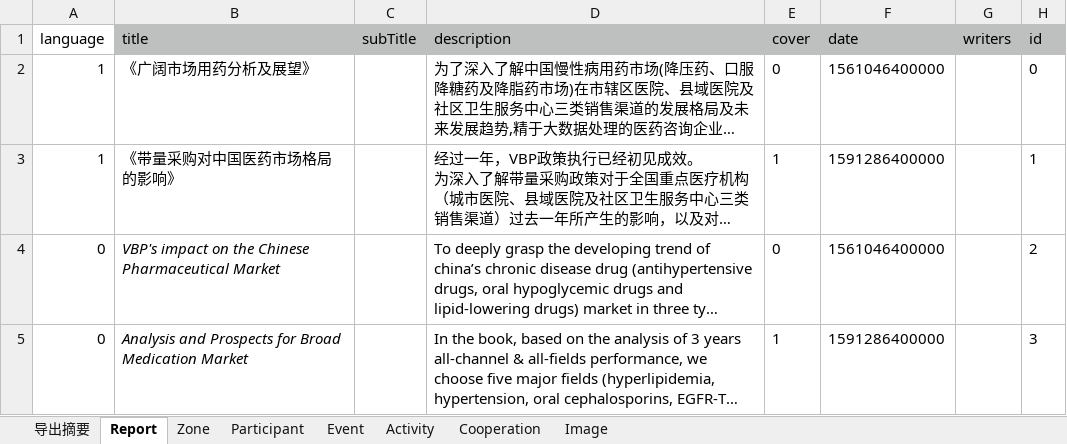
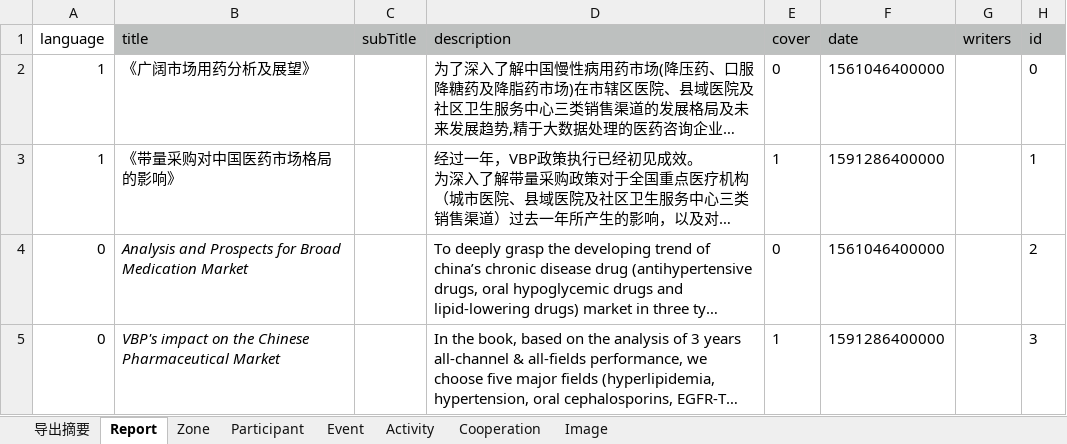
Before and after one commit to PharbersDeveloper/phlambda, an Excel workbook: data/offweb.xlsx, sheet Report, drawn as a sheet; long unchanged cells end in …; values as stored, in another font and other column widths than the file's, no borders; the diff names each change by its address in the sheet, - before the commit and + after, or states it on an @@ line.

```diff
--- a/data/offweb.xlsx (sheet Report)
+++ b/data/offweb.xlsx (sheet Report)
-B4 (title): VBP's impact on the Chinese Pharmaceutical Market
+B4 (title): Analysis and Prospects for Broad Medication Market
-B5 (title): Analysis and Prospects for Broad Medication Market
+B5 (title): VBP's impact on the Chinese Pharmaceutical Market
```
Also changed, not shown: sheet Image, sheet Activity.
